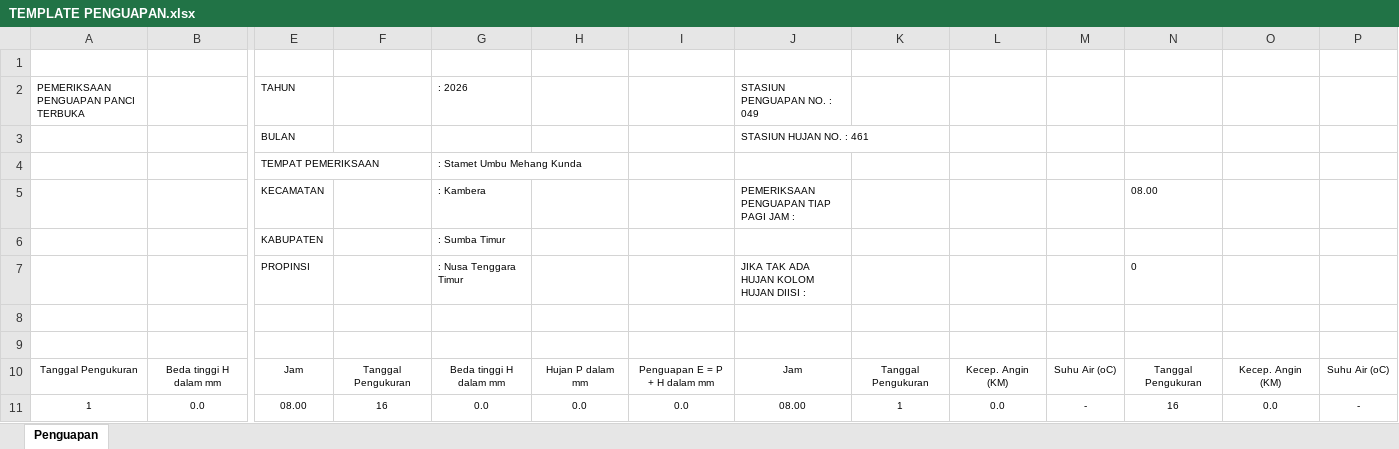
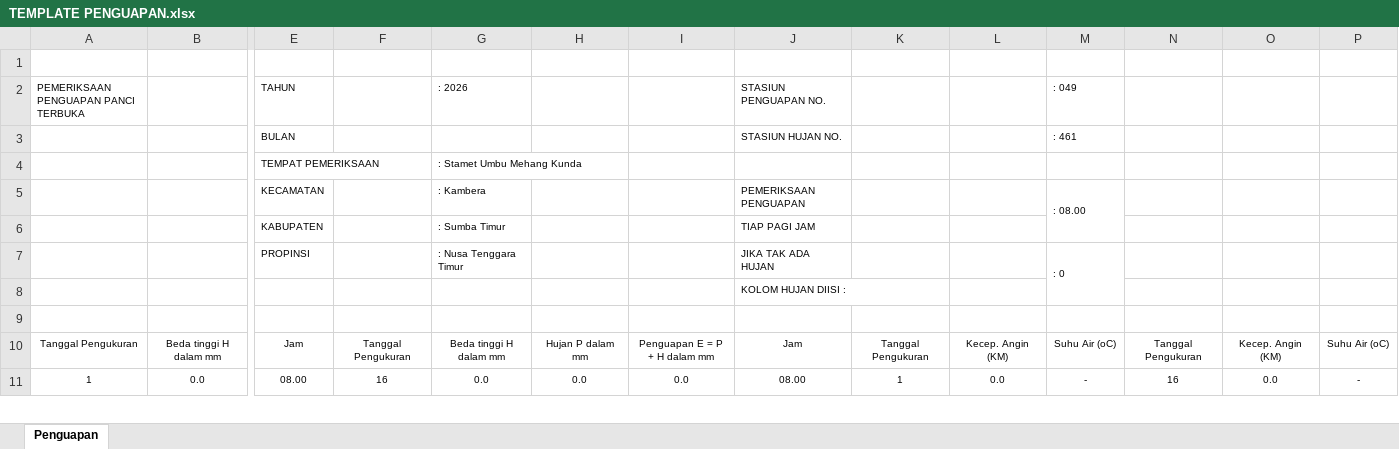
Before and after one commit to stametsumbatimur-svg/METAR-PDF, an Excel workbook: TEMPLATE PENGUAPAN.xlsx, sheet Penguapan, drawn as a sheet; only a part is shown, gaps mark what is left out; values as stored, in another font and other column widths than the file's, no borders; removed rows and columns are numbered as before the commit, all else as after; rows hold the shown columns only; the diff names each change by its address in the sheet, - before the commit and + after, or states it on an @@ line.

Commit message:
Add files via upload

```diff
--- a/TEMPLATE PENGUAPAN.xlsx (sheet Penguapan)
+++ b/TEMPLATE PENGUAPAN.xlsx (sheet Penguapan)
-J2: STASIUN PENGUAPAN NO. : 049
+J2: STASIUN PENGUAPAN NO.
-M2: (empty)
+M2: : 049
-J3: STASIUN HUJAN NO. : 461
+J3: STASIUN HUJAN NO.
-M3: (empty)
+M3: : 461
-row 5:  |  | KECAMATAN |  | : Kambera |  |  | PEMERIKSAAN PENGUAPAN TIAP PAGI JAM : |  |  |  | 08.00
+row 5:  |  | KECAMATAN |  | : Kambera |  |  | PEMERIKSAAN PENGUAPAN |  |  | : 08.00
-J6: (empty)
+J6: TIAP PAGI JAM
-row 7:  |  | PROPINSI |  | : Nusa Tenggara Timur |  |  | JIKA TAK ADA HUJAN KOLOM HUJAN DIISI : |  |  |  | 0
-row 7: (empty)
+row 7:  |  | PROPINSI |  | : Nusa Tenggara Timur |  |  | JIKA TAK ADA HUJAN |  |  | : 0
+M7:M8 merged
+row 8:  |  |  |  |  |  |  | KOLOM HUJAN DIISI :
```
